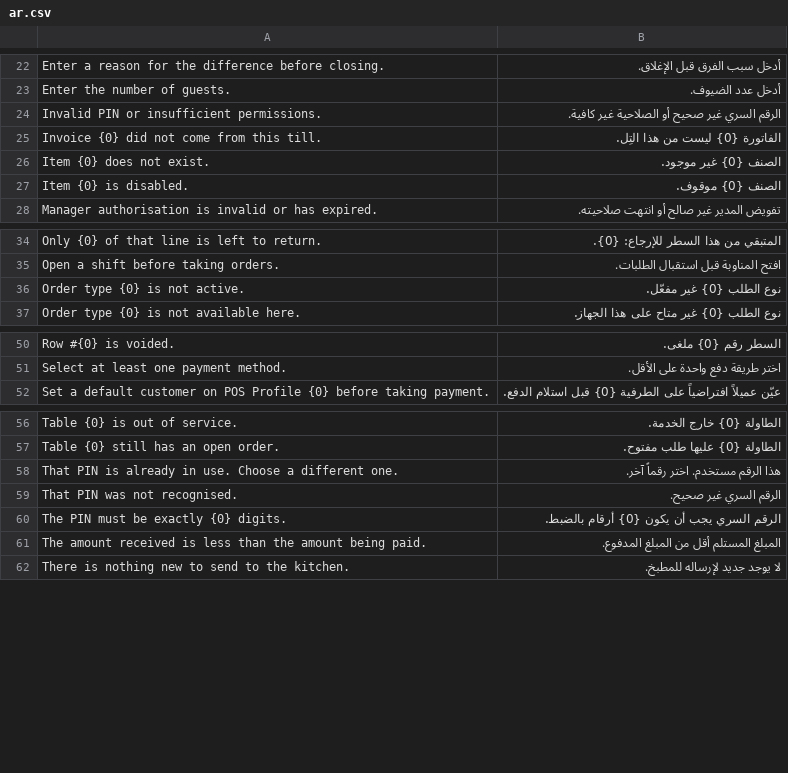
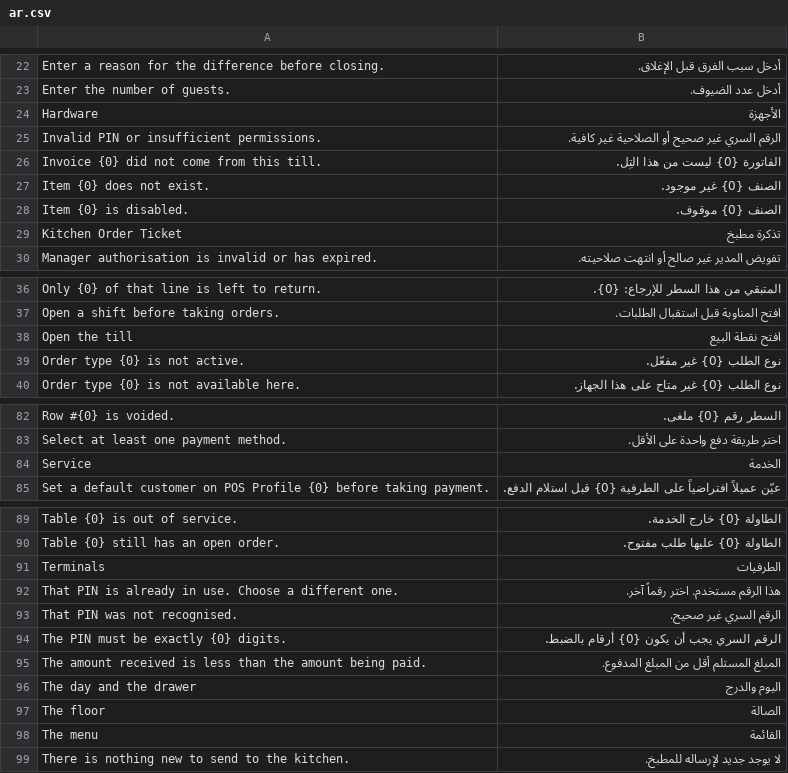
Before and after one commit to hh2000h4000/ruzmh_restaurant_pos, a CSV file: restaurant_pos/translations/ar.csv, drawn as a sheet; only a part is shown, gaps mark what is left out; the diff covers the shown part only; the diff names each change by its address in the sheet, - before the commit and + after, or states it on an @@ line.

```diff
--- a/restaurant_pos/translations/ar.csv
+++ b/restaurant_pos/translations/ar.csv
+row 24: Hardware | الأجهزة
+row 29: Kitchen Order Ticket | تذكرة مطبخ
+row 38: Open the till | افتح نقطة البيع
+row 84: Service | الخدمة
+row 91: Terminals | الطرفيات
+row 96: The day and the drawer | اليوم والدرج
+row 97: The floor | الصالة
+row 98: The menu | القائمة
```
Also changed, not shown: 30 added rows elsewhere in this file, 3 other files.
